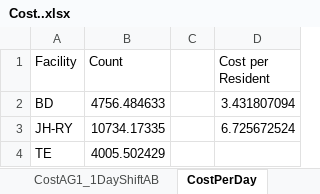
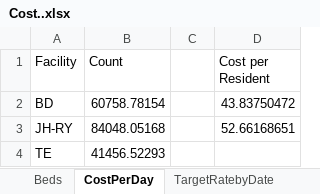
Before and after one commit to CENTRIEffortManagement/ResidentialCare, an Excel workbook: CLIENT/DATExx-Whiddon/2. Calculations/Cost/Cost..xlsx, sheet CostPerDay, drawn as a sheet; values as stored, in another font and other column widths than the file's, no borders; table styles not drawn; the diff names each change by its address in the sheet, - before the commit and + after, or states it on an @@ line.

```diff
--- a/CLIENT/DATExx-Whiddon/2. Calculations/Cost/Cost..xlsx (sheet CostPerDay)
+++ b/CLIENT/DATExx-Whiddon/2. Calculations/Cost/Cost..xlsx (sheet CostPerDay)
+sheet tab: Beds
-B2 (Count): 4756.484633
+B2 (Count): 60758.78154
-D2 (Cost per Resident): 3.431807094
+D2 (Cost per Resident): 43.83750472
-B3 (Count): 10734.17335
+B3 (Count): 84048.05168
-D3 (Cost per Resident): 6.725672524
+D3 (Cost per Resident): 52.66168651
-B4 (Count): 4005.502429
+B4 (Count): 41456.52293
```
Also changed, not shown: sheet CostAG1_1DayShiftAB, sheet Rates, sheet Summary, sheet CostFacilityBeds, sheet Unit1Path, other sheet tabs, CLIENT/DATExx-Whiddon/UNITS/BD/2. Calculations/Intervals.xlsx, 19 other files.
